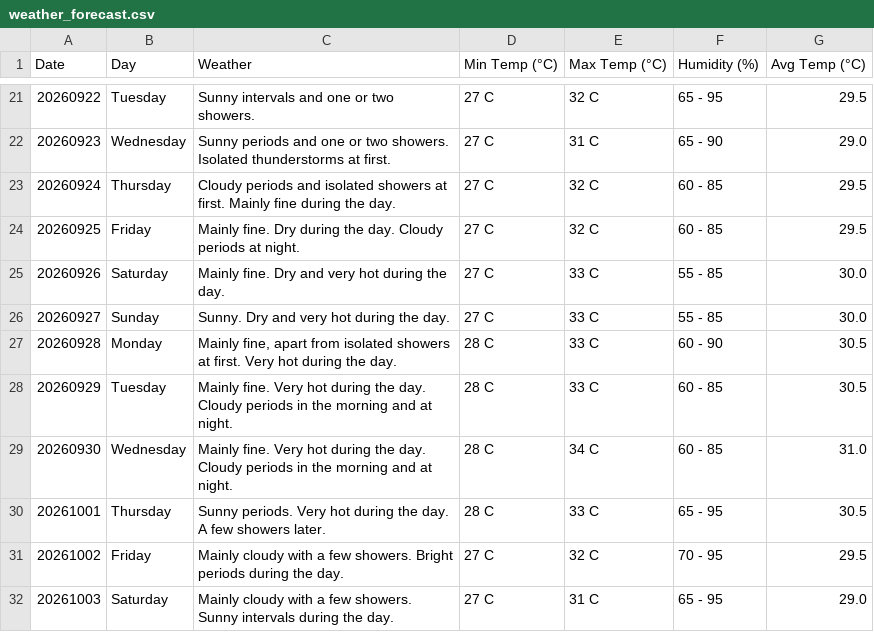
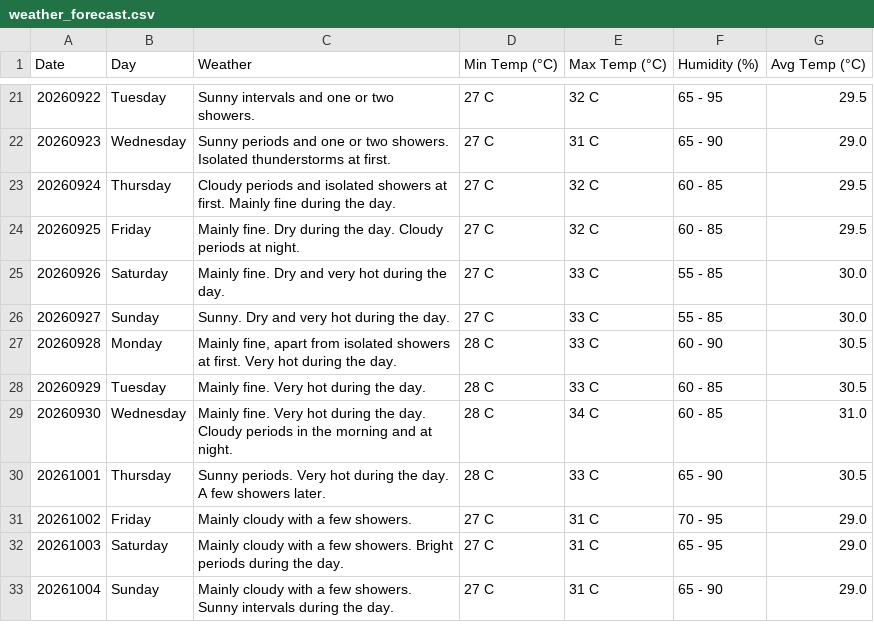
Before and after one commit to claymorewatchout-ops/weather-crawler, a CSV file: weather_forecast.csv, drawn as a sheet; only a part is shown, gaps mark what is left out.

```diff
--- a/weather_forecast.csv
+++ b/weather_forecast.csv
@@ -27,6 +27,7 @@ Date,Day,Weather,Min Temp (°C),Max Temp (°C),Humidity (%),Avg Temp (°C)
 20260928,Monday,"Mainly fine, apart from isolated showers at first. Very hot during the day.",28 C,33 C,60 - 90,30.5
-20260929,Tuesday,Mainly fine. Very hot during the day. Cloudy periods in the morning and at night.,28 C,33 C,60 - 85,30.5
+20260929,Tuesday,Mainly fine. Very hot during the day.,28 C,33 C,60 - 85,30.5
 20260930,Wednesday,Mainly fine. Very hot during the day. Cloudy periods in the morning and at night.,28 C,34 C,60 - 85,31.0
-20261001,Thursday,Sunny periods. Very hot during the day. A few showers later.,28 C,33 C,65 - 95,30.5
-20261002,Friday,Mainly cloudy with a few showers. Bright periods during the day.,27 C,32 C,70 - 95,29.5
-20261003,Saturday,Mainly cloudy with a few showers. Sunny intervals during the day.,27 C,31 C,65 - 95,29.0
+20261001,Thursday,Sunny periods. Very hot during the day. A few showers later.,28 C,33 C,65 - 90,30.5
+20261002,Friday,Mainly cloudy with a few showers.,27 C,31 C,70 - 95,29.0
+20261003,Saturday,Mainly cloudy with a few showers. Bright periods during the day.,27 C,31 C,65 - 95,29.0
+20261004,Sunday,Mainly cloudy with a few showers. Sunny intervals during the day.,27 C,31 C,65 - 90,29.0
```
